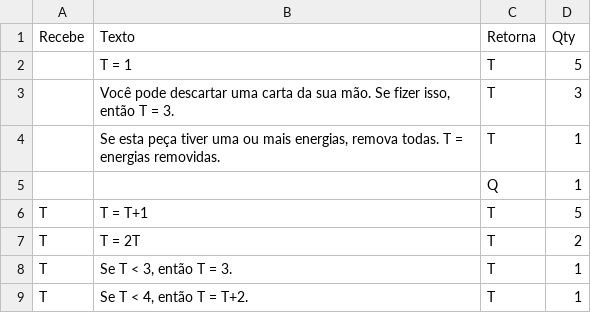
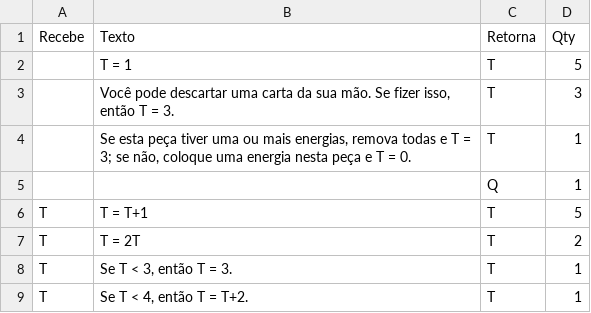
Before and after one commit to AlexandreNasajon/Machine-Game, a CSV file: Cartas - Peças.csv, drawn as a sheet; only a part is shown.

Commit message:
Update Cartas - Peças.csv

```diff
--- a/Cartas - Peças.csv
+++ b/Cartas - Peças.csv
@@ -3,3 +3,3 @@ Recebe,Texto,Retorna,Qty
 ,"Você pode descartar uma carta da sua mão. Se fizer isso, então T = 3.",T,3
-,"Se esta peça tiver uma ou mais energias, remova todas. T = energias removidas.",T,1
+,"Se esta peça tiver uma ou mais energias, remova todas e T = 3; se não, coloque uma energia nesta peça e T = 0.",T,1
 ,"",Q,1
```
